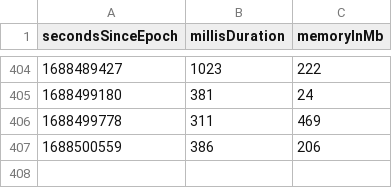
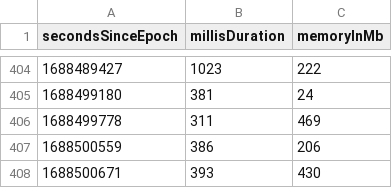
Before and after one commit to la3lma/rmatch, a CSV file: rmatch-tester/measurements/testWutheringHeightsCorpusWithSomeRegexps.csv, drawn as a sheet; only a part is shown, gaps mark what is left out; the diff names each change by its address in the sheet, - before the commit and + after, or states it on an @@ line.

Commit message:
Some more test data

```diff
--- a/rmatch-tester/measurements/testWutheringHeightsCorpusWithSomeRegexps.csv
+++ b/rmatch-tester/measurements/testWutheringHeightsCorpusWithSomeRegexps.csv
+row 408: 1688500671 | 393 | 430
```
Also changed, not shown: rmatch-tester/measurements/testWutheringHeightsCorpusWithVeryFewRegexps.csv.
